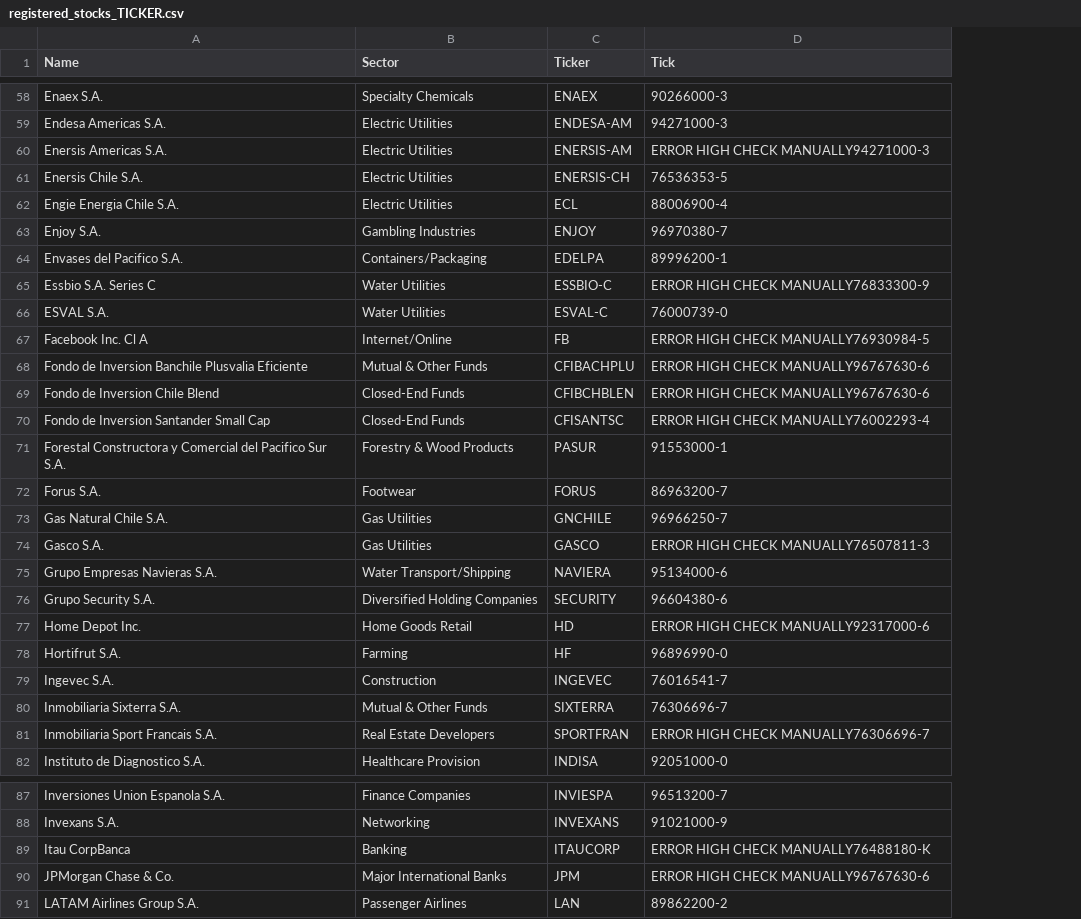
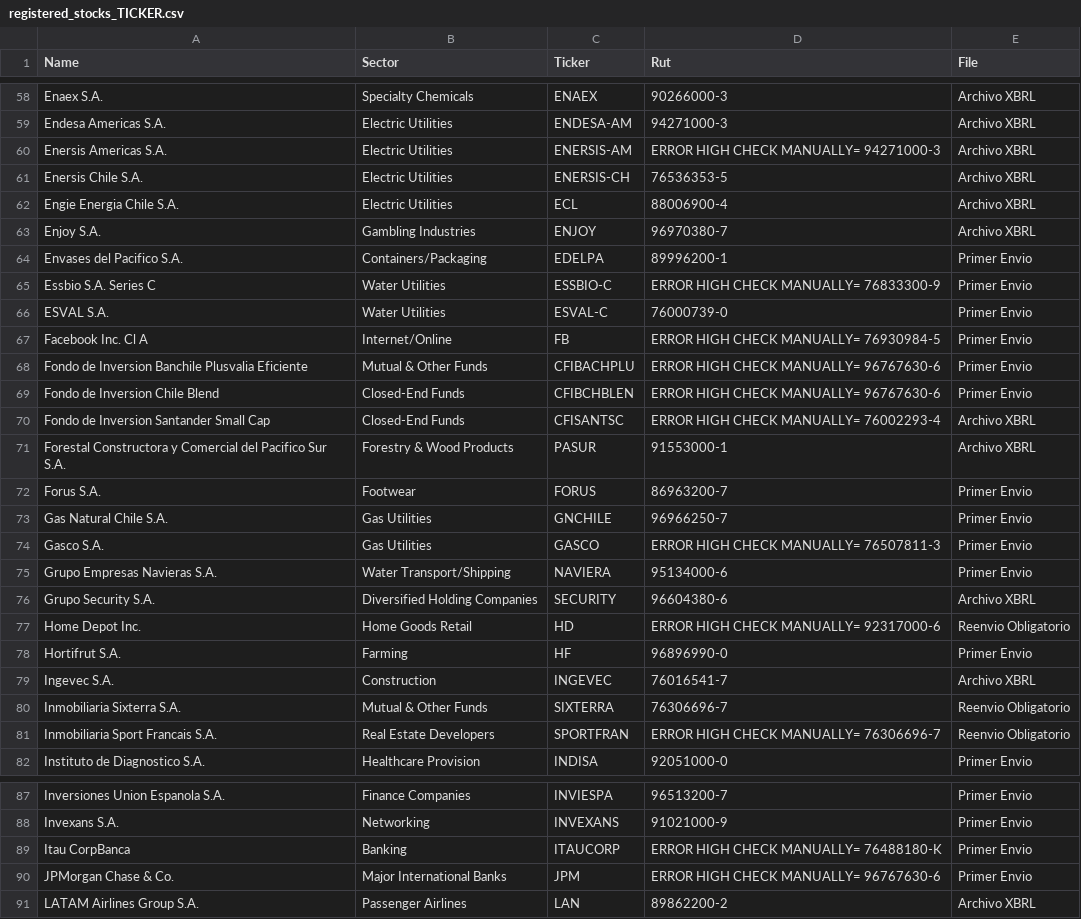
Before and after one commit to csrak/RIVING-Tools, a CSV file: Data/Chile/registered_stocks_TICKER.csv, drawn as a sheet; only a part is shown, gaps mark what is left out; the diff covers the shown part only; the diff names each change by its address in the sheet, - before the commit and + after, or states it on an @@ line.

```diff
--- a/Data/Chile/registered_stocks_TICKER.csv
+++ b/Data/Chile/registered_stocks_TICKER.csv
+column E (File), rows 58-82: Archivo XBRL | Archivo XBRL | Archivo XBRL | Archivo XBRL | Archivo XBRL | Archivo XBRL | Primer Envio | Primer Envio | Primer Envio | Primer Envio | Primer Envio | Primer Envio | Archivo XBRL | Archivo XBRL | Primer Envio | Primer Envio | Primer Envio | Primer Envio | Archivo XBRL | Reenvio Obligatorio | Primer Envio | Archivo XBRL | Reenvio Obligatorio | Reenvio Obligatorio | Primer Envio; rows 87-91: Primer Envio | Primer Envio | Primer Envio | Primer Envio | Archivo XBRL
-D1: Tick
+D1: Rut
-D60 (Rut): ERROR HIGH CHECK MANUALLY94271000-3
+D60 (Rut): ERROR HIGH CHECK MANUALLY= 94271000-3
-D65 (Rut): ERROR HIGH CHECK MANUALLY76833300-9
+D65 (Rut): ERROR HIGH CHECK MANUALLY= 76833300-9
-D67 (Rut): ERROR HIGH CHECK MANUALLY76930984-5
+D67 (Rut): ERROR HIGH CHECK MANUALLY= 76930984-5
-D68:D69 (Rut): ERROR HIGH CHECK MANUALLY96767630-6
+D68:D69 (Rut): ERROR HIGH CHECK MANUALLY= 96767630-6
-D70 (Rut): ERROR HIGH CHECK MANUALLY76002293-4
+D70 (Rut): ERROR HIGH CHECK MANUALLY= 76002293-4
-D74 (Rut): ERROR HIGH CHECK MANUALLY76507811-3
+D74 (Rut): ERROR HIGH CHECK MANUALLY= 76507811-3
-D77 (Rut): ERROR HIGH CHECK MANUALLY92317000-6
+D77 (Rut): ERROR HIGH CHECK MANUALLY= 92317000-6
-D81 (Rut): ERROR HIGH CHECK MANUALLY76306696-7
+D81 (Rut): ERROR HIGH CHECK MANUALLY= 76306696-7
-D89 (Rut): ERROR HIGH CHECK MANUALLY76488180-K
+D89 (Rut): ERROR HIGH CHECK MANUALLY= 76488180-K
-D90 (Rut): ERROR HIGH CHECK MANUALLY96767630-6
+D90 (Rut): ERROR HIGH CHECK MANUALLY= 96767630-6
```
Also changed, not shown: 27 edited cells elsewhere in this file, 2 other files.
